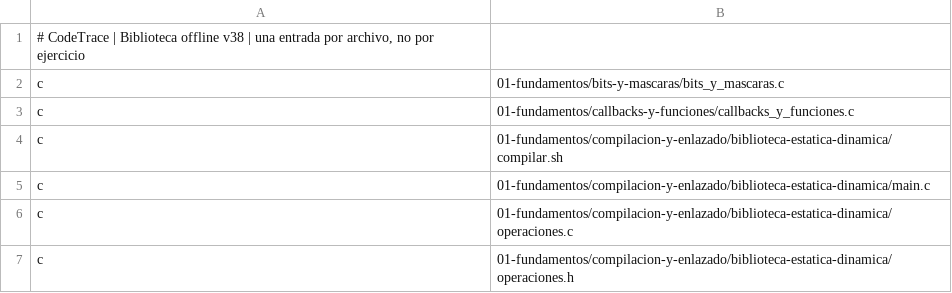
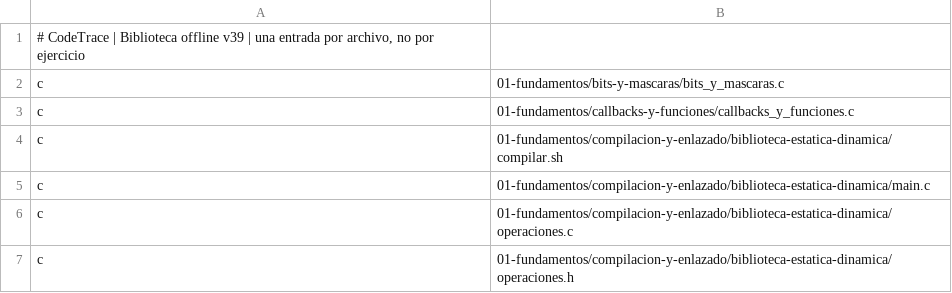
Before and after one commit to marcos-moreira-dev/CodeTrace, a TSV file: src/main/resources/practice/catalog.tsv, drawn as a sheet; only a part is shown.

```diff
--- a/src/main/resources/practice/catalog.tsv
+++ b/src/main/resources/practice/catalog.tsv
@@ -1,2 +1,2 @@
-# CodeTrace | Biblioteca offline v38 | una entrada por archivo, no por ejercicio
+# CodeTrace | Biblioteca offline v39 | una entrada por archivo, no por ejercicio
 c	01-fundamentos/bits-y-mascaras/bits_y_mascaras.c
```
Also changed, not shown: docs/JAVA-INTEGRAL-INVENTARIO.tsv, 14 other files.
